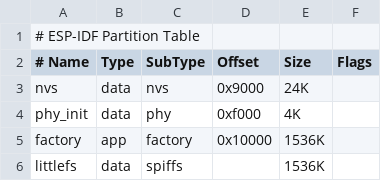
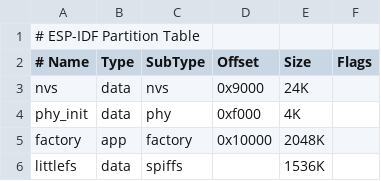
Before and after one commit to marsfan/envionment_monitor_rust, a CSV file: partition_table.csv, drawn as a sheet.

Commit message:
Increase app partition size to 2MB

```diff
--- a/partition_table.csv
+++ b/partition_table.csv
@@ -4,3 +4,3 @@ nvs,        data,   nvs,        0x9000,     24K,
 phy_init,   data,   phy,        0xf000,     4K,
-factory,    app,    factory,    0x10000,    1536K,
+factory,    app,    factory,    0x10000,    2048K,
 littlefs,   data,   spiffs,     ,           1536K,
```
